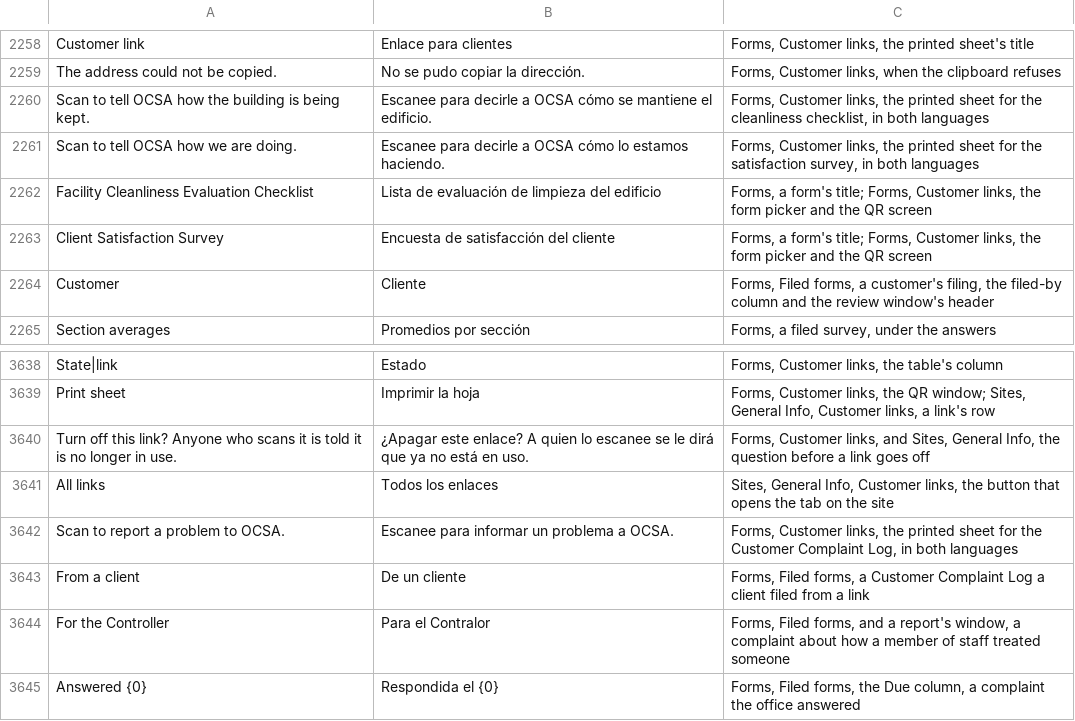
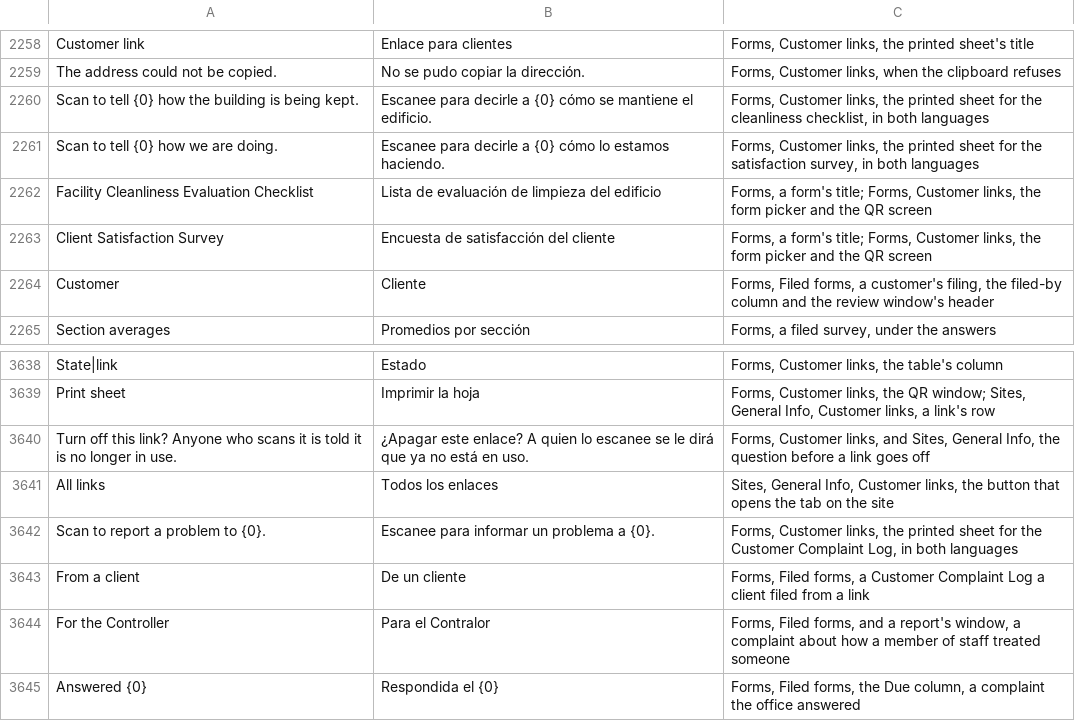
Before and after one commit to isouadda/ocsa-admin-dashboard, a CSV file: translation/dashboard_words.csv, drawn as a sheet; only a part is shown, gaps mark what is left out; the diff covers the shown part only.

```diff
--- a/translation/dashboard_words.csv
+++ b/translation/dashboard_words.csv
@@ -2267,4 +2267,4 @@ Customer link,Enlace para clientes,"Forms, Customer links, the printed sheet's t
 The address could not be copied.,No se pudo copiar la dirección.,"Forms, Customer links, when the clipboard refuses"
-Scan to tell OCSA how the building is being kept.,Escanee para decirle a OCSA cómo se mantiene el edificio.,"Forms, Customer links, the printed sheet for the cleanliness checklist, in both languages"
-Scan to tell OCSA how we are doing.,Escanee para decirle a OCSA cómo lo estamos haciendo.,"Forms, Customer links, the printed sheet for the satisfaction survey, in both languages"
+Scan to tell {0} how the building is being kept.,Escanee para decirle a {0} cómo se mantiene el edificio.,"Forms, Customer links, the printed sheet for the cleanliness checklist, in both languages"
+Scan to tell {0} how we are doing.,Escanee para decirle a {0} cómo lo estamos haciendo.,"Forms, Customer links, the printed sheet for the satisfaction survey, in both languages"
 Facility Cleanliness Evaluation Checklist,Lista de evaluación de limpieza del edificio,"Forms, a form's title; Forms, Customer links, the form picker and the QR screen"
@@ -3661,3 +3661,3 @@ Turn off this link? Anyone who scans it is told it is no longer in use.,¿Apagar
 All links,Todos los enlaces,"Sites, General Info, Customer links, the button that opens the tab on the site"
-Scan to report a problem to OCSA.,Escanee para informar un problema a OCSA.,"Forms, Customer links, the printed sheet for the Customer Complaint Log, in both languages"
+Scan to report a problem to {0}.,Escanee para informar un problema a {0}.,"Forms, Customer links, the printed sheet for the Customer Complaint Log, in both languages"
 From a client,De un cliente,"Forms, Filed forms, a Customer Complaint Log a client filed from a link"
```
Also changed, not shown: 39 added rows elsewhere in this file, 8 other files.
